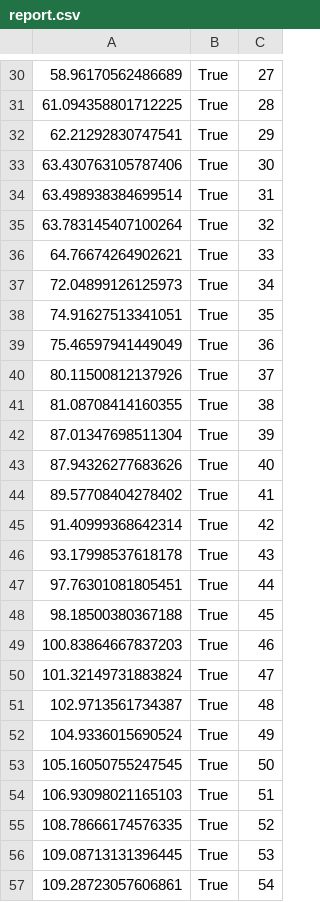
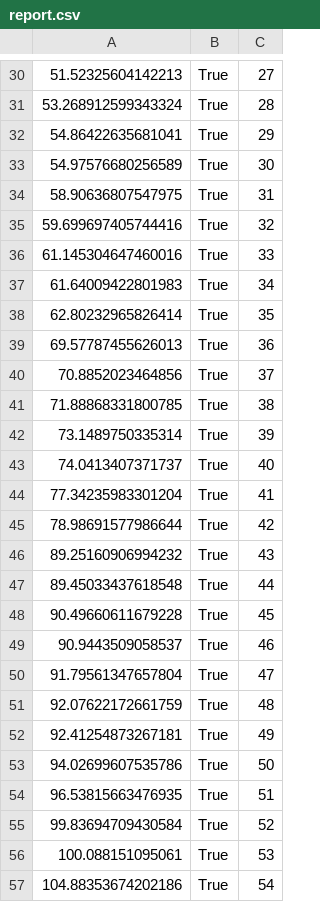
Before and after one commit to Jose-de-la-Barra/Simulador-estacionamientos, a CSV file: report.csv, drawn as a sheet; only a part is shown, gaps mark what is left out; the diff covers the shown part only.

```diff
--- a/report.csv
+++ b/report.csv
@@ -30,28 +30,28 @@
-58.96170562486689,True,27
-61.094358801712225,True,28
-62.21292830747541,True,29
-63.430763105787406,True,30
-63.498938384699514,True,31
-63.783145407100264,True,32
-64.76674264902621,True,33
-72.04899126125973,True,34
-74.91627513341051,True,35
-75.46597941449049,True,36
-80.11500812137926,True,37
-81.08708414160355,True,38
-87.01347698511304,True,39
-87.94326277683626,True,40
-89.57708404278402,True,41
-91.40999368642314,True,42
-93.17998537618178,True,43
-97.76301081805451,True,44
-98.18500380367188,True,45
-100.83864667837203,True,46
-101.32149731883824,True,47
-102.9713561734387,True,48
-104.9336015690524,True,49
-105.16050755247545,True,50
-106.93098021165103,True,51
-108.78666174576335,True,52
-109.08713131396445,True,53
-109.28723057606861,True,54
+51.52325604142213,True,27
+53.268912599343324,True,28
+54.86422635681041,True,29
+54.97576680256589,True,30
+58.90636807547975,True,31
+59.699697405744416,True,32
+61.145304647460016,True,33
+61.64009422801983,True,34
+62.80232965826414,True,35
+69.57787455626013,True,36
+70.8852023464856,True,37
+71.88868331800785,True,38
+73.1489750335314,True,39
+74.0413407371737,True,40
+77.34235983301204,True,41
+78.98691577986644,True,42
+89.25160906994232,True,43
+89.45033437618548,True,44
+90.49660611679228,True,45
+90.9443509058537,True,46
+91.79561347657804,True,47
+92.07622172661759,True,48
+92.41254873267181,True,49
+94.02699607535786,True,50
+96.53815663476935,True,51
+99.83694709430584,True,52
+100.088151095061,True,53
+104.88353674202186,True,54
```
Also changed, not shown: 73 edited cells elsewhere in this file, 2 other files.
